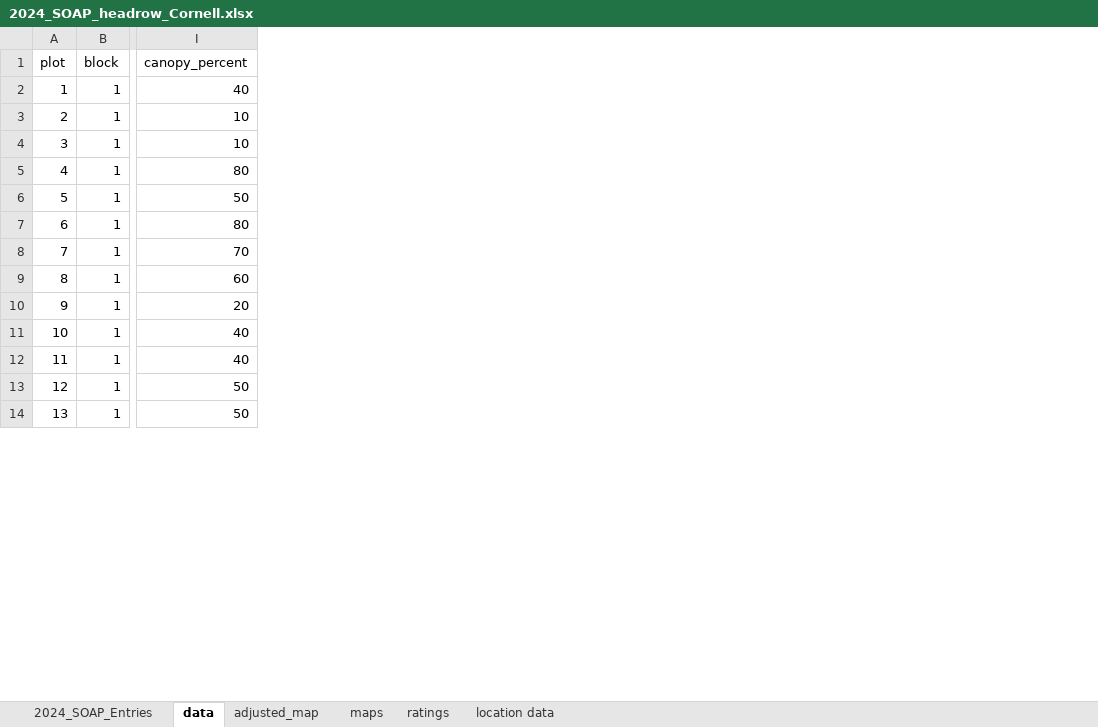
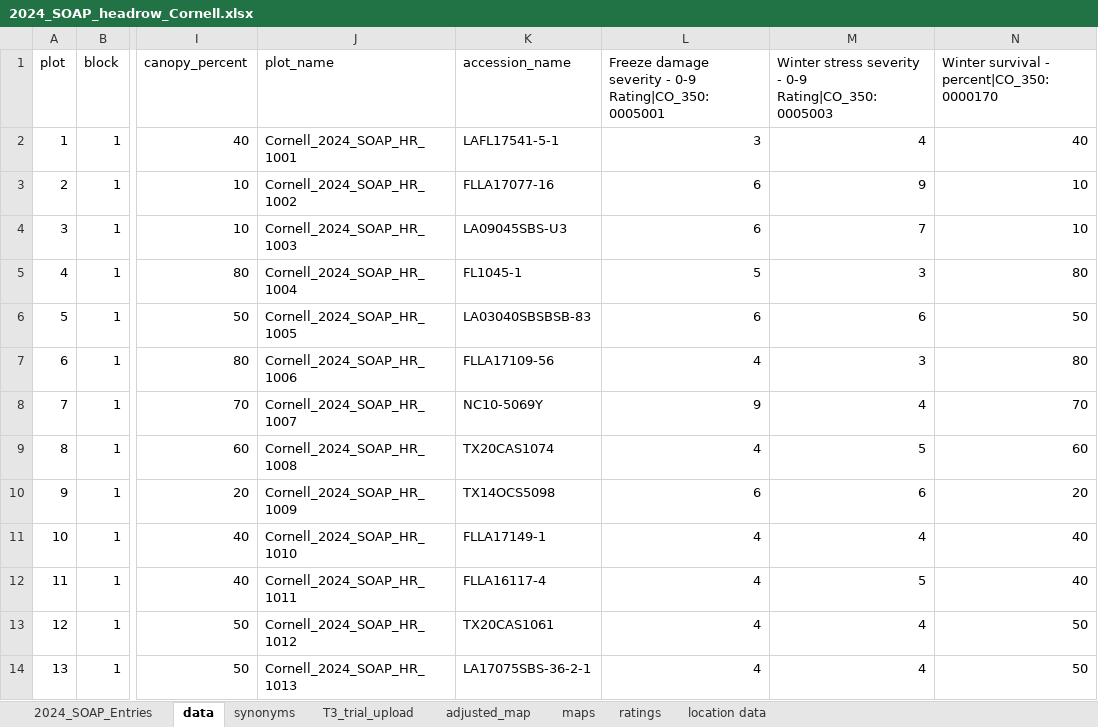
Before and after one commit to pthyde123/winter_intercrop_2024, an Excel workbook: data/2024_SOAP_headrow_Cornell.xlsx, sheet data, drawn as a sheet; only a part is shown, gaps mark what is left out; values as stored, in another font and other column widths than the file's, no borders; the diff names each change by its address in the sheet, - before the commit and + after, or states it on an @@ line.

```diff
--- a/data/2024_SOAP_headrow_Cornell.xlsx (sheet data)
+++ b/data/2024_SOAP_headrow_Cornell.xlsx (sheet data)
+sheet tab: synonyms
+sheet tab: T3_trial_upload
+column J (plot_name), rows 2-14: Cornell_2024_SOAP_HR_1001 | Cornell_2024_SOAP_HR_1002 | Cornell_2024_SOAP_HR_1003 | Cornell_2024_SOAP_HR_1004 | Cornell_2024_SOAP_HR_1005 | Cornell_2024_SOAP_HR_1006 | Cornell_2024_SOAP_HR_1007 | Cornell_2024_SOAP_HR_1008 | Cornell_2024_SOAP_HR_1009 | Cornell_2024_SOAP_HR_1010 | Cornell_2024_SOAP_HR_1011 | Cornell_2024_SOAP_HR_1012 | Cornell_2024_SOAP_HR_1013
+column K (accession_name), rows 2-14: LAFL17541-5-1 | FLLA17077-16 | LA09045SBS-U3 | FL1045-1 | LA03040SBSBSB-83 | FLLA17109-56 | NC10-5069Y | TX20CAS1074 | TX14OCS5098 | FLLA17149-1 | FLLA16117-4 | TX20CAS1061 | LA17075SBS-36-2-1
+column L, rows 1-14: Freeze damage severity - 0-9 Rating|CO_350:0005001 | 3 | 6 | 6 | 5 | 6 | 4 | 9 | 4 | 6 | 4 | 4 | 4 | 4
+column M, rows 1-14: Winter stress severity - 0-9 Rating|CO_350:0005003 | 4 | 9 | 7 | 3 | 6 | 3 | 4 | 5 | 6 | 4 | 5 | 4 | 4
+column N, rows 1-14: Winter survival - percent|CO_350:0000170 | 40 | 10 | 10 | 80 | 50 | 80 | 70 | 60 | 20 | 40 | 40 | 50 | 50
```
Also changed, not shown: 10 other files.
